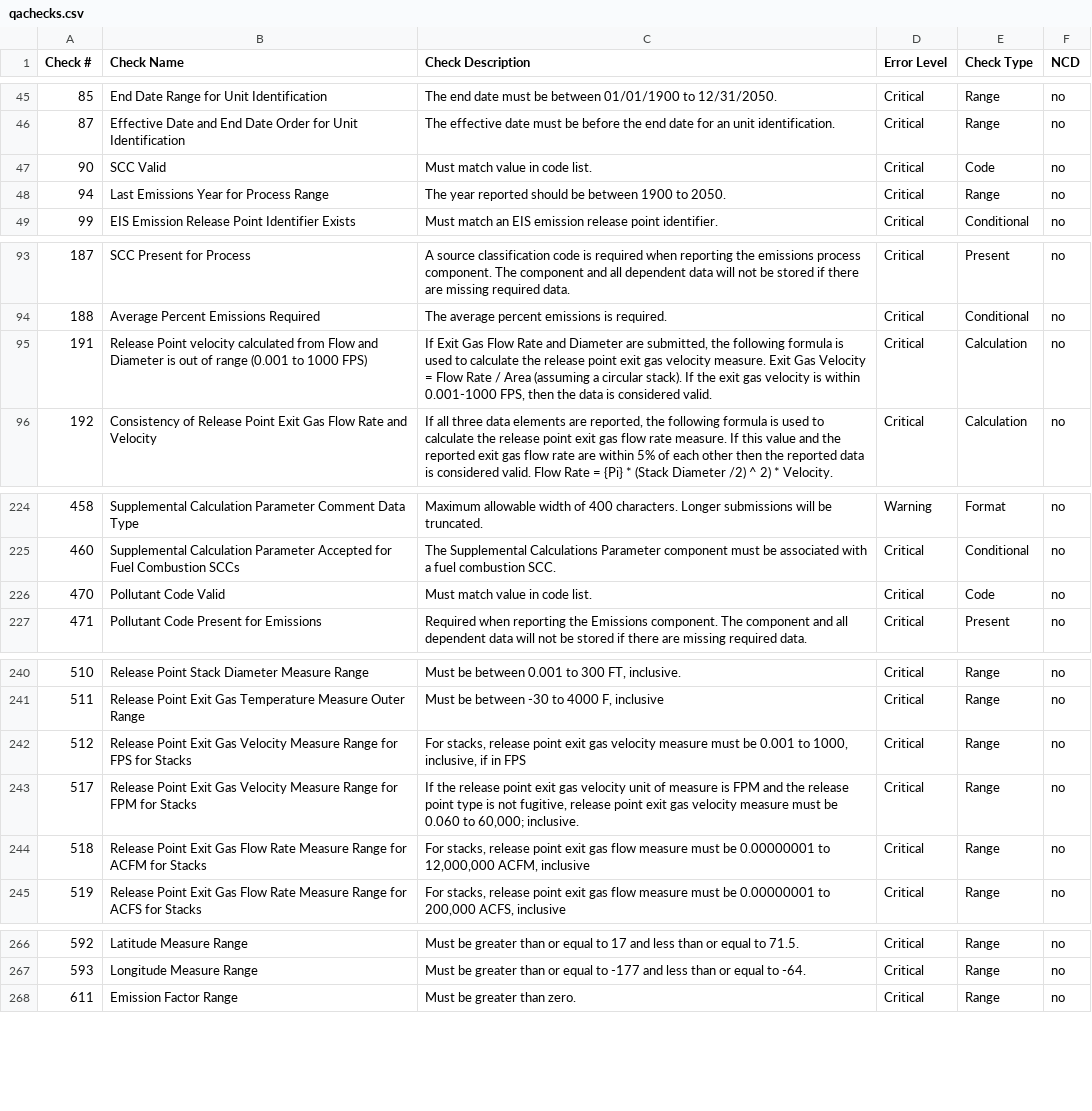
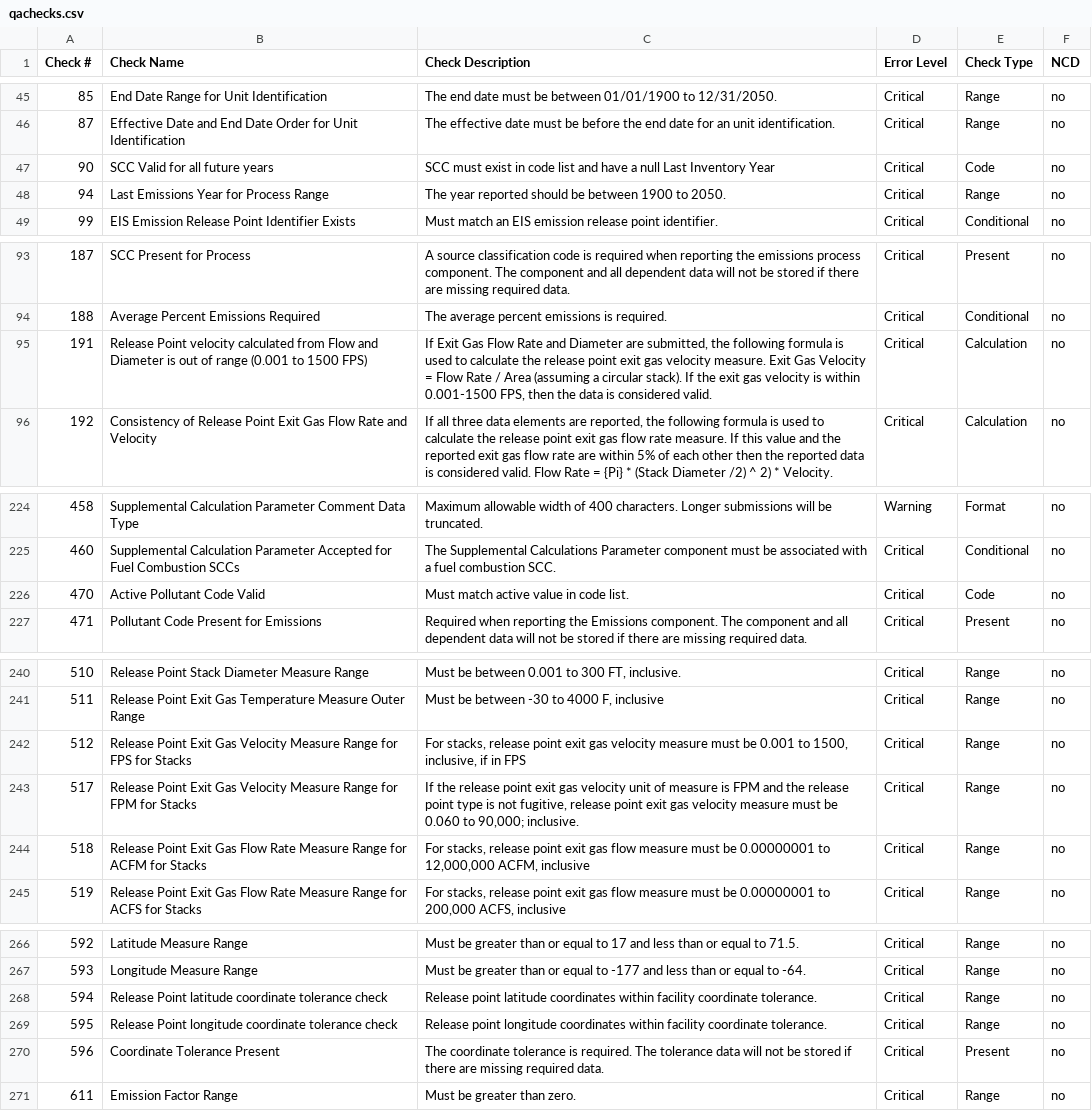
Before and after one commit to gaepdit/geco, a CSV file: GECO/EIS/files/qachecks.csv, drawn as a sheet; only a part is shown, gaps mark what is left out; the diff covers the shown part only.

Commit message:
Update EI QA Checks spreadsheet
DX-126

```diff
--- a/GECO/EIS/files/qachecks.csv
+++ b/GECO/EIS/files/qachecks.csv
@@ -46,3 +46,3 @@ Check #,Check Name,Check Description,Error Level,Check Type,NCD
 87,Effective Date and End Date Order for  Unit Identification,The effective date must be before the end date for an unit identification.,Critical,Range,no
-90,SCC Valid,Must match value in code list.,Critical,Code,no
+90,SCC Valid for all future years,SCC must exist in code list and have a null Last Inventory Year,Critical,Code,no
 94,Last Emissions Year for Process Range,The year reported should be between 1900 to 2050.,Critical,Range,no
@@ -94,3 +94,3 @@ Check #,Check Name,Check Description,Error Level,Check Type,NCD
 188,Average Percent Emissions Required,The average percent emissions is required.,Critical,Conditional,no
-191,Release Point velocity calculated from Flow and Diameter is out of range (0.001 to 1000 FPS),"If Exit Gas Flow Rate and Diameter are submitted, the following formula is used to calculate the release point exit gas velocity measure. Exit Gas Velocity = Flow Rate / Area (assuming a circular stack). If the exit gas velocity is within 0.001-1000 FPS, then the data is considered valid.",Critical,Calculation,no
+191,Release Point velocity calculated from Flow and Diameter is out of range (0.001 to 1500 FPS),"If Exit Gas Flow Rate and Diameter are submitted, the following formula is used to calculate the release point exit gas velocity measure. Exit Gas Velocity = Flow Rate / Area (assuming a circular stack). If the exit gas velocity is within 0.001-1500 FPS, then the data is considered valid.",Critical,Calculation,no
 192,Consistency of Release Point Exit Gas Flow Rate and Velocity,"If all three data elements are reported, the following formula is used to calculate the release point exit gas flow rate measure. If this value and the reported exit gas flow rate are within 5% of each other then the reported data is considered valid. Flow Rate =  {Pi} * (Stack Diameter /2) ^ 2) * Velocity.",Critical,Calculation,no
@@ -225,3 +225,3 @@ Check #,Check Name,Check Description,Error Level,Check Type,NCD
 460,Supplemental Calculation Parameter Accepted for Fuel Combustion SCCs,The Supplemental Calculations Parameter component must be associated with a fuel combustion SCC.,Critical,Conditional,no
-470,Pollutant Code Valid,Must match value in code list.,Critical,Code,no
+470,Active Pollutant Code Valid,Must match active value in code list.,Critical,Code,no
 471,Pollutant Code Present for Emissions,Required when reporting the Emissions component. The component and all dependent data will not be stored if there are missing required data.,Critical,Present,no
@@ -241,4 +241,4 @@ Check #,Check Name,Check Description,Error Level,Check Type,NCD
 511,Release Point Exit Gas Temperature Measure Outer Range,"Must be between -30 to 4000 F, inclusive",Critical,Range,no
-512,Release Point Exit Gas Velocity Measure Range for FPS for Stacks,"For stacks, release point exit gas velocity measure must be 0.001 to 1000, inclusive, if in FPS",Critical,Range,no
-517,Release Point Exit Gas Velocity Measure Range for FPM for Stacks,"If the release point exit gas velocity unit of measure is FPM and the release point type is not fugitive, release point exit gas velocity measure must be 0.060 to 60,000; inclusive.",Critical,Range,no
+512,Release Point Exit Gas Velocity Measure Range for FPS for Stacks,"For stacks, release point exit gas velocity measure must be 0.001 to 1500, inclusive, if in FPS",Critical,Range,no
+517,Release Point Exit Gas Velocity Measure Range for FPM for Stacks,"If the release point exit gas velocity unit of measure is FPM and the release point type is not fugitive, release point exit gas velocity measure must be 0.060 to 90,000; inclusive.",Critical,Range,no
 518,Release Point Exit Gas Flow Rate Measure Range for ACFM for Stacks,"For stacks, release point exit gas flow measure must be 0.00000001 to 12,000,000 ACFM, inclusive",Critical,Range,no
@@ -267,2 +267,5 @@ Check #,Check Name,Check Description,Error Level,Check Type,NCD
 593,Longitude Measure Range,Must be greater than or equal to -177 and less than or equal to -64.,Critical,Range,no
+594,Release Point latitude coordinate tolerance check,Release point latitude coordinates within facility coordinate tolerance.,Critical,Range,no
+595,Release Point longitude coordinate tolerance check,Release point longitude coordinates within facility coordinate tolerance.,Critical,Range,no
+596,Coordinate Tolerance Present,"The coordinate tolerance is required. The tolerance data will not be stored if there are missing required data.",Critical,Present,no
 611,Emission Factor Range,Must be greater than zero.,Critical,Range,no
```
Also changed, not shown: 2 edited cells elsewhere in this file.
